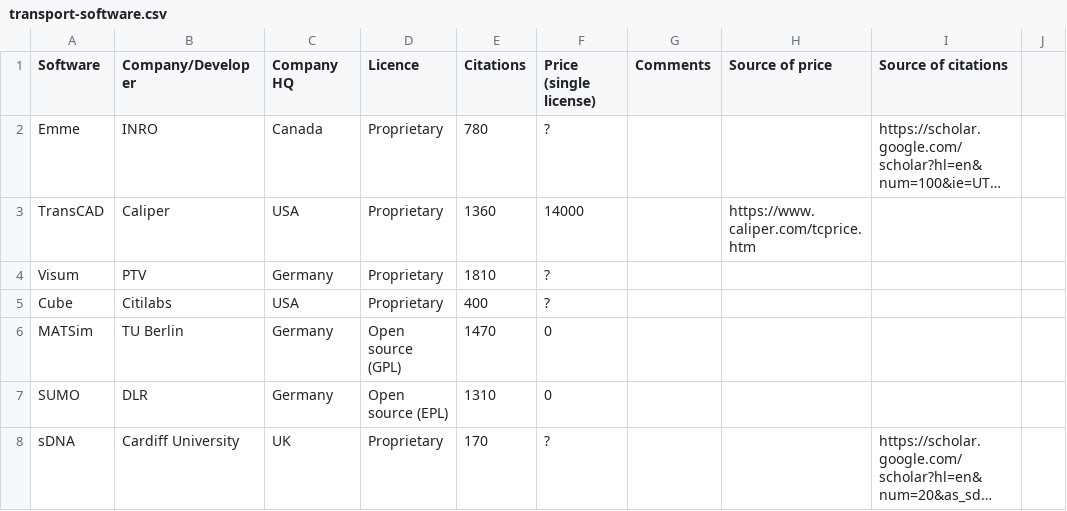
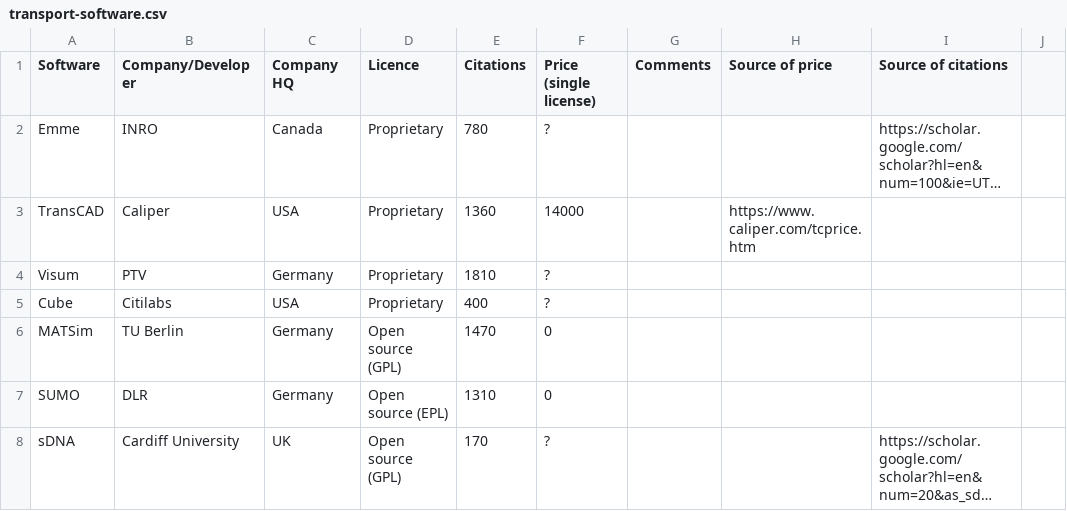
Before and after one commit to ITSLeeds/TDS, a CSV file: transport-software.csv, drawn as a sheet; only a part is shown; long unchanged cells end in …; the diff names each change by its address in the sheet, - before the commit and + after, or states it on an @@ line.

Commit message:
Update transport-software.csv

```diff
--- a/transport-software.csv
+++ b/transport-software.csv
-D8 (Licence): Proprietary
+D8 (Licence): Open source (GPL)
```
